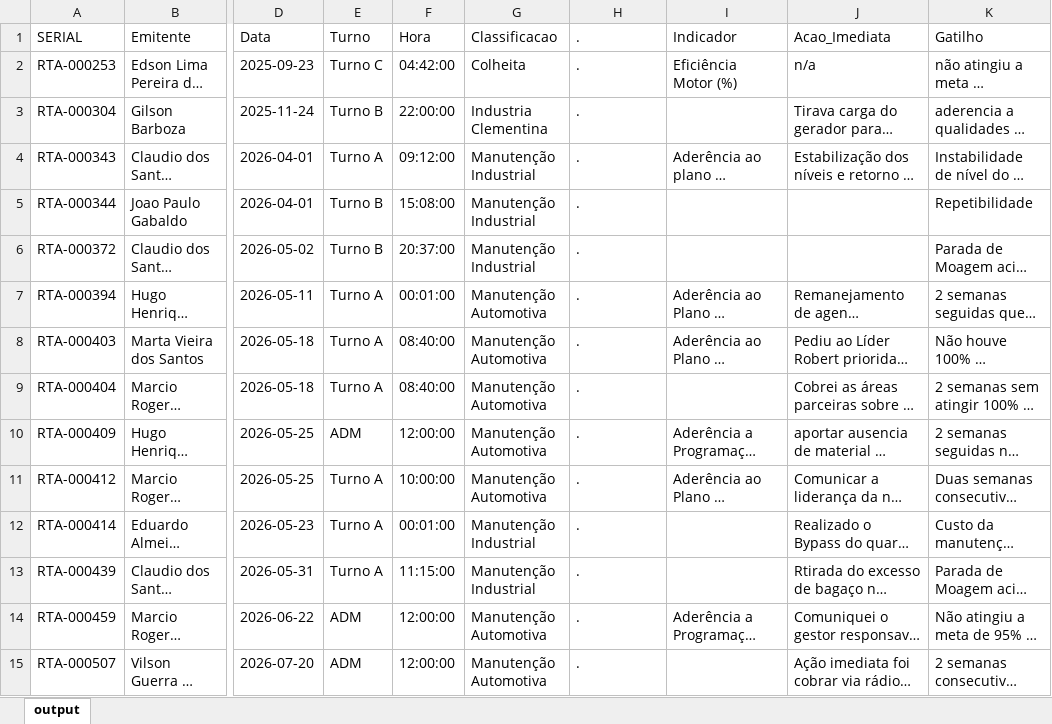
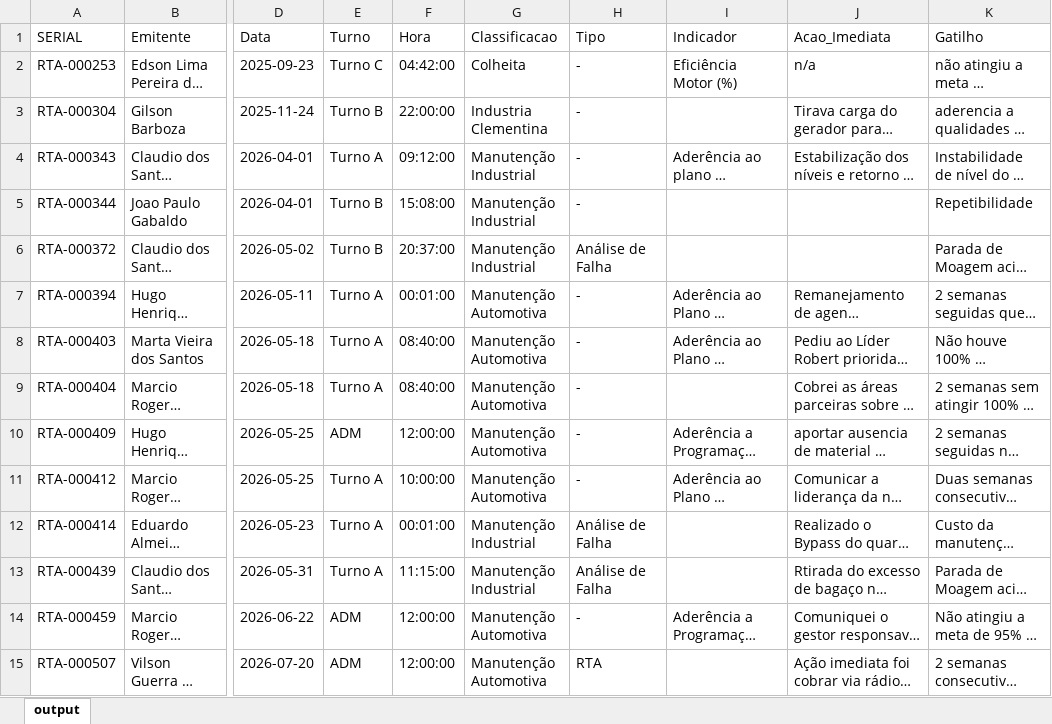
Before and after one commit to raulgribeiro/RTA-Dashboard, an Excel workbook: downloads/RTA_Unidade.xlsx, sheet output, drawn as a sheet; only a part is shown, gaps mark what is left out; long unchanged cells end in …; values as stored, in another font and other column widths than the file's, no borders; the diff covers the shown part only; the diff names each change by its address in the sheet, - before the commit and + after, or states it on an @@ line.

```diff
--- a/downloads/RTA_Unidade.xlsx (sheet output)
+++ b/downloads/RTA_Unidade.xlsx (sheet output)
-H1: .
+H1: Tipo
-H2:H5 (Tipo): .
+H2:H5 (Tipo): -
-H6 (Tipo): .
+H6 (Tipo): Análise de Falha
-H7:H11 (Tipo): .
+H7:H11 (Tipo): -
-H12:H13 (Tipo): .
+H12:H13 (Tipo): Análise de Falha
-H14 (Tipo): .
+H14 (Tipo): -
-H15 (Tipo): .
+H15 (Tipo): RTA
```
Also changed, not shown: 67 added rows and 178 edited cells elsewhere in this sheet, downloads/RTA_Dados.xlsx, 2 other files.
